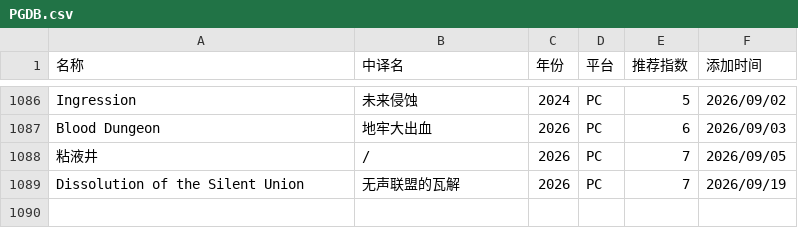
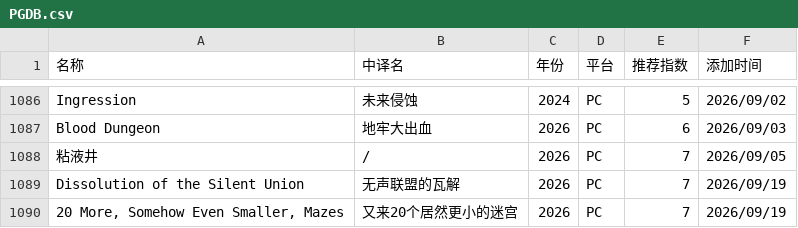
Before and after one commit to pqr-gaming/pqr-gaming.github.io, a CSV file: PGDB.csv, drawn as a sheet; only a part is shown, gaps mark what is left out.

Commit message:
add new entry

```diff
--- a/PGDB.csv
+++ b/PGDB.csv
@@ -1089 +1089,2 @@ Blood Dungeon,地牢大出血,2026,PC,6,2026/09/03
 Dissolution of the Silent Union,无声联盟的瓦解,2026,PC,7,2026/09/19
+"20 More, Somehow Even Smaller, Mazes",又来20个居然更小的迷宫,2026,PC,7,2026/09/19
```
